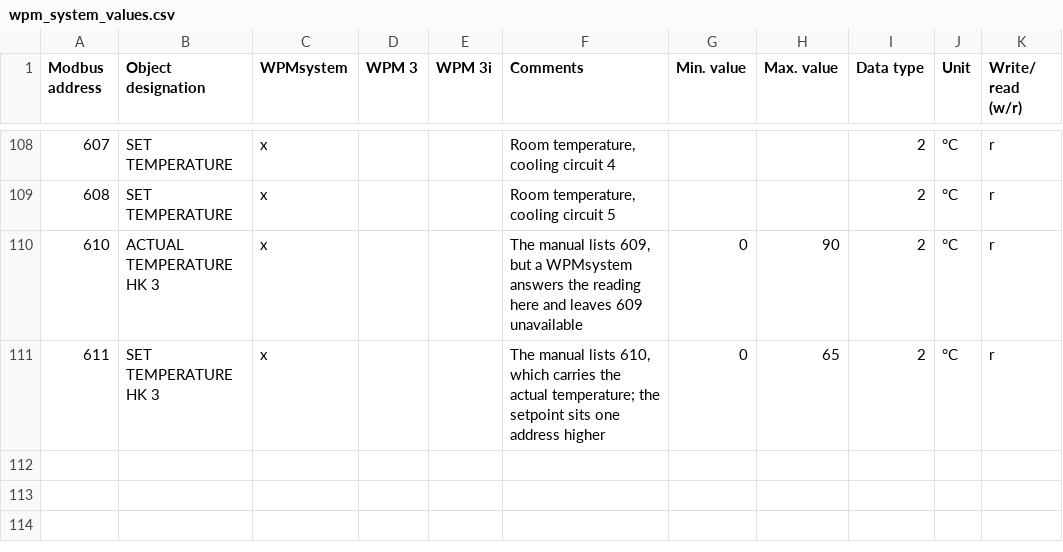
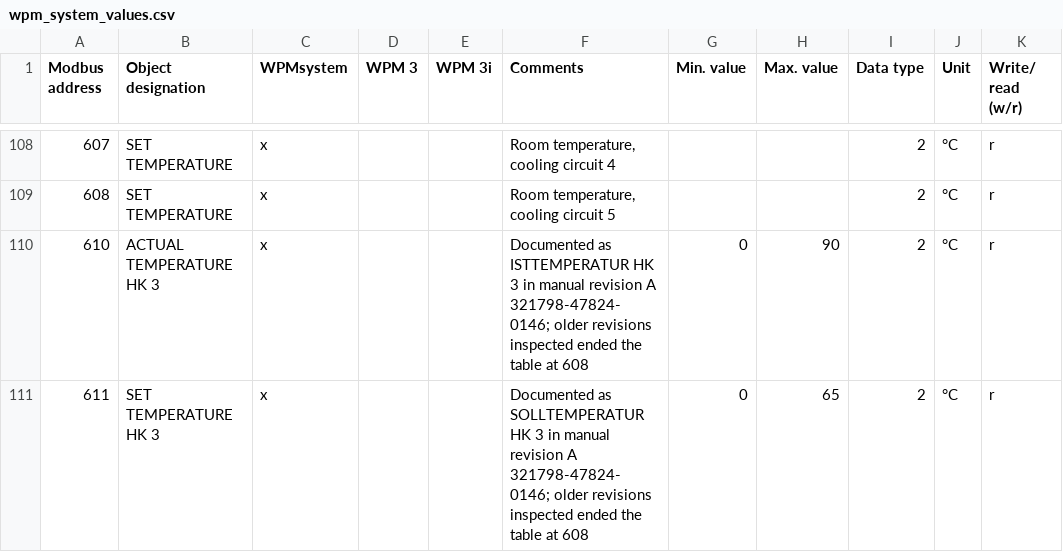
Before and after one commit to ThyMYthOS/python-stiebel-eltron, a CSV file: api/wpm_system_values.csv, drawn as a sheet; only a part is shown, gaps mark what is left out; the diff names each change by its address in the sheet, - before the commit and + after, or states it on an @@ line.

Commit message:
Correct the HK 3 manual references

```diff
--- a/api/wpm_system_values.csv
+++ b/api/wpm_system_values.csv
-F110 (Comments): The manual lists 609, but a WPMsystem answers the reading here and leaves 609 unavailable
+F110 (Comments): Documented as ISTTEMPERATUR HK 3 in manual revision A 321798-47824-0146; older revisions inspected ended the table at 608
-F111 (Comments): The manual lists 610, which carries the actual temperature; the setpoint sits one address higher
+F111 (Comments): Documented as SOLLTEMPERATUR HK 3 in manual revision A 321798-47824-0146; older revisions inspected ended the table at 608
```
